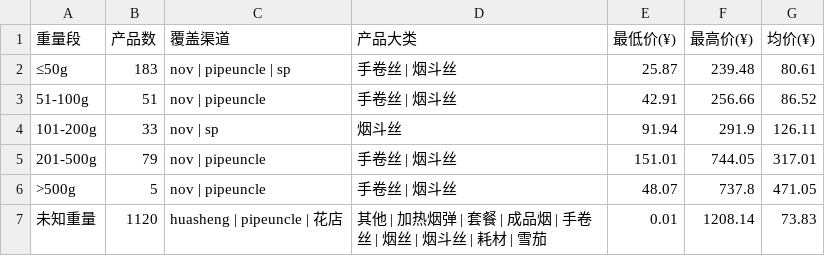
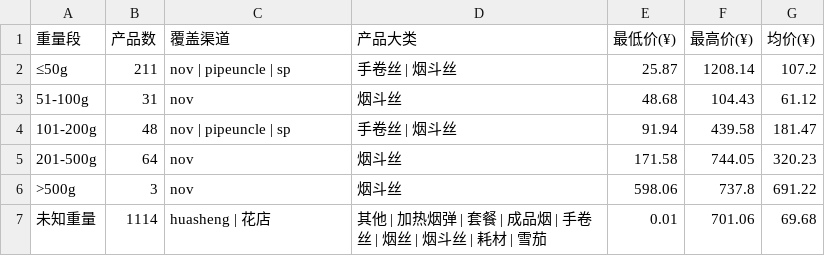
Before and after one commit to lxy1553/cigarettes_scraper, a CSV file: data/dws/price_by_weight_range.csv, drawn as a sheet.

Commit message:
Fix: use spec field for net weight (was gross weight)

```diff
--- a/data/dws/price_by_weight_range.csv
+++ b/data/dws/price_by_weight_range.csv
@@ -1,7 +1,7 @@
 重量段,产品数,覆盖渠道,产品大类,最低价(¥),最高价(¥),均价(¥)
-≤50g,183,nov | pipeuncle | sp,手卷丝 | 烟斗丝,25.87,239.48,80.61
-51-100g,51,nov | pipeuncle,手卷丝 | 烟斗丝,42.91,256.66,86.52
-101-200g,33,nov | sp,烟斗丝,91.94,291.9,126.11
-201-500g,79,nov | pipeuncle,手卷丝 | 烟斗丝,151.01,744.05,317.01
->500g,5,nov | pipeuncle,手卷丝 | 烟斗丝,48.07,737.8,471.05
-未知重量,1120,huasheng | pipeuncle | 花店,其他 | 加热烟弹 | 套餐 | 成品烟 | 手卷丝 | 烟丝 | 烟斗丝 | 耗材 | 雪茄,0.01,1208.14,73.83
+≤50g,211,nov | pipeuncle | sp,手卷丝 | 烟斗丝,25.87,1208.14,107.2
+51-100g,31,nov,烟斗丝,48.68,104.43,61.12
+101-200g,48,nov | pipeuncle | sp,手卷丝 | 烟斗丝,91.94,439.58,181.47
+201-500g,64,nov,烟斗丝,171.58,744.05,320.23
+>500g,3,nov,烟斗丝,598.06,737.8,691.22
+未知重量,1114,huasheng | 花店,其他 | 加热烟弹 | 套餐 | 成品烟 | 手卷丝 | 烟丝 | 烟斗丝 | 耗材 | 雪茄,0.01,701.06,69.68
```
Also changed, not shown: data/dwd/product_detail.csv, data/dws/channel_overview.csv, 6 other files.
